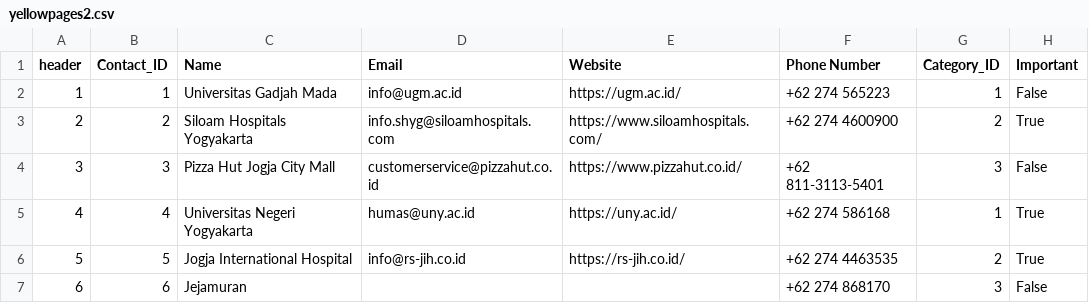
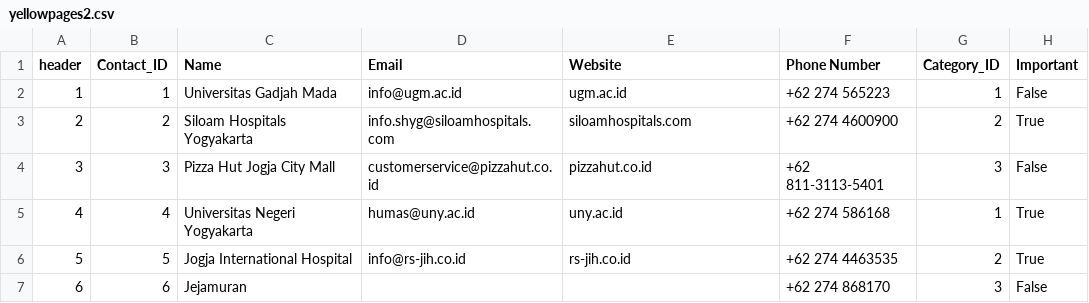
Before and after one commit to Nicholas1843/Capstone-Project-2, a CSV file: Data/yellowpages2.csv, drawn as a sheet.

```diff
--- a/Data/yellowpages2.csv
+++ b/Data/yellowpages2.csv
@@ -1,7 +1,7 @@
 header,Contact_ID,Name,Email,Website,Phone Number,Category_ID,Important
-1,1,Universitas Gadjah Mada,info@ugm.ac.id,https://ugm.ac.id/,+62 274 565223,1,False
-2,2,Siloam Hospitals Yogyakarta,info.shyg@siloamhospitals.com,https://www.siloamhospitals.com/,+62 274 4600900,2,True
-3,3,Pizza Hut Jogja City Mall,customerservice@pizzahut.co.id,https://www.pizzahut.co.id/,+62 811-3113-5401,3,False
-4,4,Universitas Negeri Yogyakarta,humas@uny.ac.id,https://uny.ac.id/,+62 274 586168,1,True
-5,5,Jogja International Hospital,info@rs-jih.co.id,https://rs-jih.co.id/,+62 274 4463535,2,True
+1,1,Universitas Gadjah Mada,info@ugm.ac.id,ugm.ac.id,+62 274 565223,1,False
+2,2,Siloam Hospitals Yogyakarta,info.shyg@siloamhospitals.com,siloamhospitals.com,+62 274 4600900,2,True
+3,3,Pizza Hut Jogja City Mall,customerservice@pizzahut.co.id,pizzahut.co.id,+62 811-3113-5401,3,False
+4,4,Universitas Negeri Yogyakarta,humas@uny.ac.id,uny.ac.id,+62 274 586168,1,True
+5,5,Jogja International Hospital,info@rs-jih.co.id,rs-jih.co.id,+62 274 4463535,2,True
 6,6,Jejamuran,,,+62 274 868170,3,False
```
Also changed, not shown: 19 other files.
